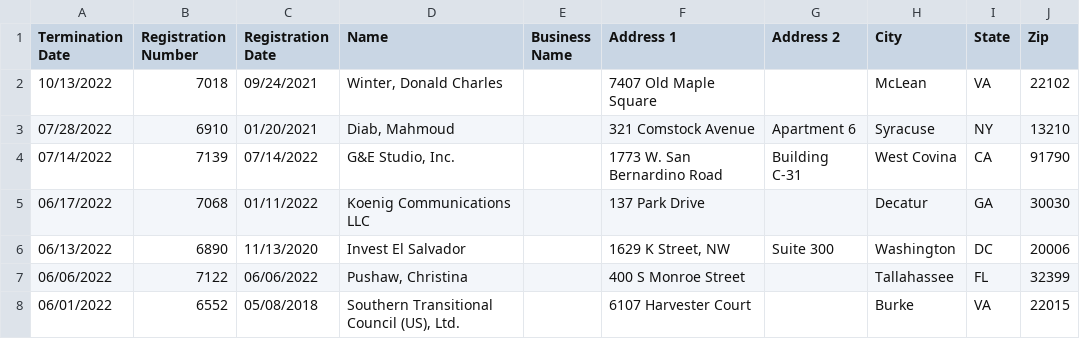
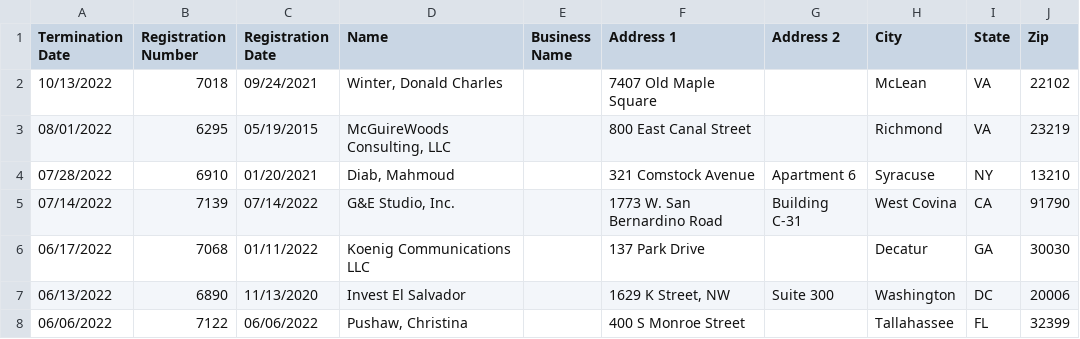
Before and after one commit to markschaver/FARA-Terminated, a CSV file: data.csv, drawn as a sheet; only a part is shown; the shorter side is filled out with more unchanged rows.

Commit message:
Flat: latest data (2022-08-20T08:24:37.190Z) {   "date": "2022-08-20T08:24:37.190Z",   "files": [     {       "name": "data.csv",       "deltaBytes": 6228,       "source": "https://efile.fara.gov/api/v1/Registrants/csv/Terminated"     }   ] }

```diff
--- a/data.csv
+++ b/data.csv
@@ -2,2 +2,3 @@
 "10/13/2022","7018","09/24/2021","Winter, Donald Charles","","7407 Old Maple Square","","McLean","VA"," 22102"
+"08/01/2022","6295","05/19/2015","McGuireWoods Consulting, LLC","","800 East Canal Street","","Richmond","VA","23219"
 "07/28/2022","6910","01/20/2021","Diab, Mahmoud","","321 Comstock Avenue","Apartment 6","Syracuse","NY","13210"
```
